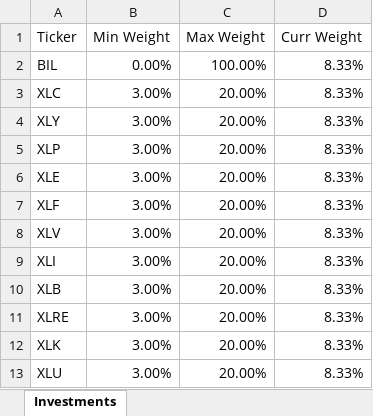
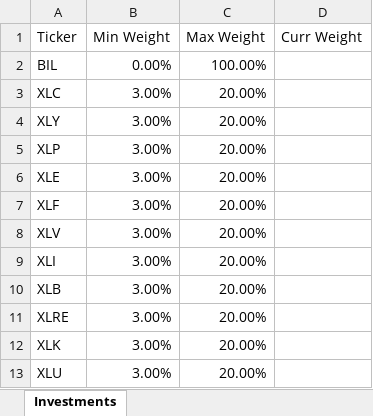
Before and after one commit to epageler/.efficient_frontier, an Excel workbook: data/industry_sectors_constrained.xlsx, sheet Investments, drawn as a sheet; values as stored, in another font and other column widths than the file's, no borders; the diff names each change by its address in the sheet, - before the commit and + after, or states it on an @@ line.

```diff
--- a/data/industry_sectors_constrained.xlsx (sheet Investments)
+++ b/data/industry_sectors_constrained.xlsx (sheet Investments)
-D2:D13 (Curr Weight): 8.33%
+D2:D13 (Curr Weight): (empty)
```
Also changed, not shown: 1 other file.
